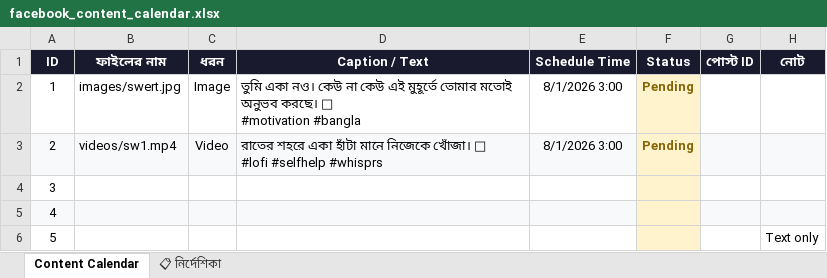
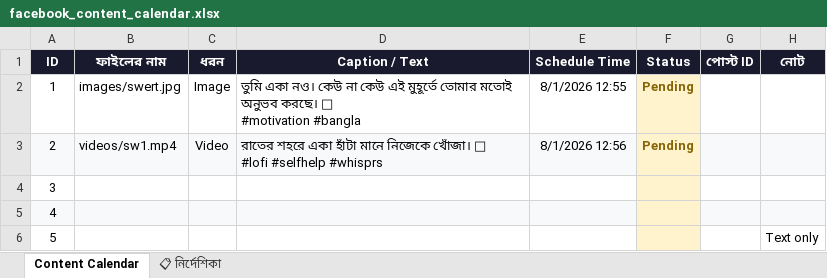
Before and after one commit to niru799x-beep/fb-autoposter-whisper, an Excel workbook: facebook_content_calendar.xlsx, sheet Content Calendar, drawn as a sheet; values as stored, in another font and other column widths than the file's, no borders; the diff names each change by its address in the sheet, - before the commit and + after, or states it on an @@ line.

Commit message:
Add files via upload

```diff
--- a/facebook_content_calendar.xlsx (sheet Content Calendar)
+++ b/facebook_content_calendar.xlsx (sheet Content Calendar)
-E2 (Schedule Time): 8/1/2026 3:00
+E2 (Schedule Time): 8/1/2026 12:55
-E3 (Schedule Time): 8/1/2026 3:00
+E3 (Schedule Time): 8/1/2026 12:56
```
